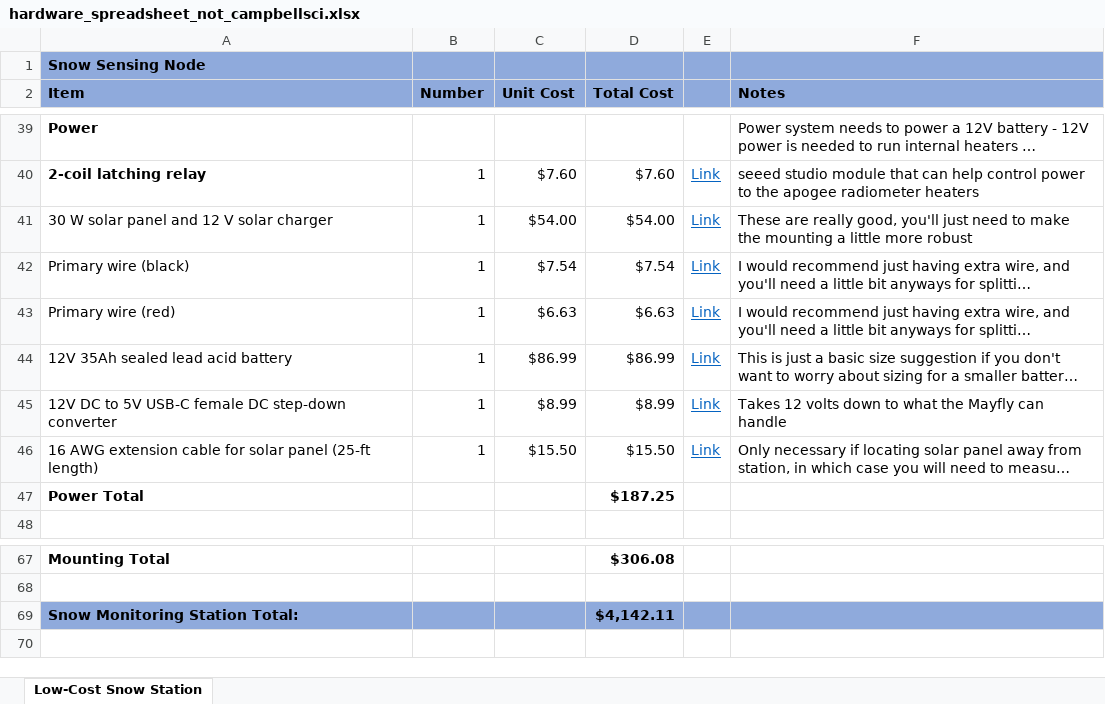
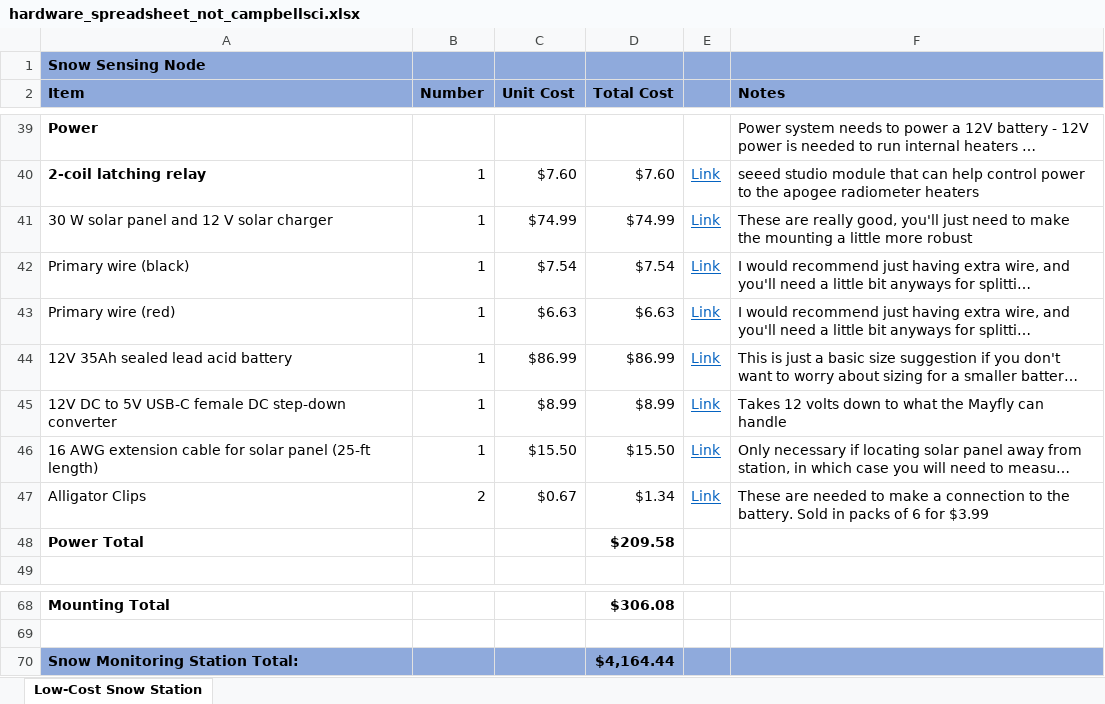
Before and after one commit to CIROH-Snow/snow_sensing, an Excel workbook: hardware/hardware_spreadsheet_not_campbellsci.xlsx, sheet Low-Cost Snow Station, drawn as a sheet; only a part is shown, gaps mark what is left out; long unchanged cells end in …; values as stored, in another font and other column widths than the file's, no borders; addresses are those after the commit; the diff names each change by its address in the sheet, - before the commit and + after, or states it on an @@ line.

Commit message:
Update hardware_spreadsheet_not_campbellsci.xlsx
Minor edits to non-CSI hardware spreadsheet to match the paper.

```diff
--- a/hardware/hardware_spreadsheet_not_campbellsci.xlsx (sheet Low-Cost Snow Station)
+++ b/hardware/hardware_spreadsheet_not_campbellsci.xlsx (sheet Low-Cost Snow Station)
-C41 (Unit Cost): $54.00
+C41 (Unit Cost): $74.99
-D41 (Total Cost): $54.00
+D41 (Total Cost): $74.99
+row 47: Alligator Clips | 2 | $0.67 | $1.34 | Link | These are needed to make a connection to the battery. Sold in packs of 6 for $3.99
-D48 (Total Cost): $187.25
+D48 (Total Cost): $209.58
-D70 (Total Cost): $4,142.11
+D70 (Total Cost): $4,164.44
```
Also changed, not shown: formulas that keep their value.
